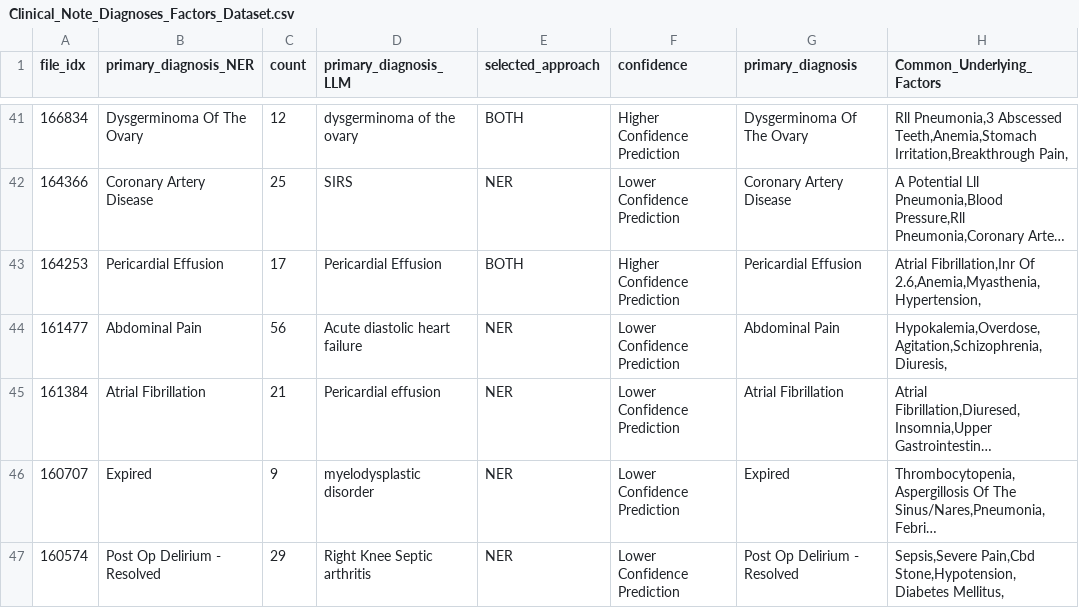
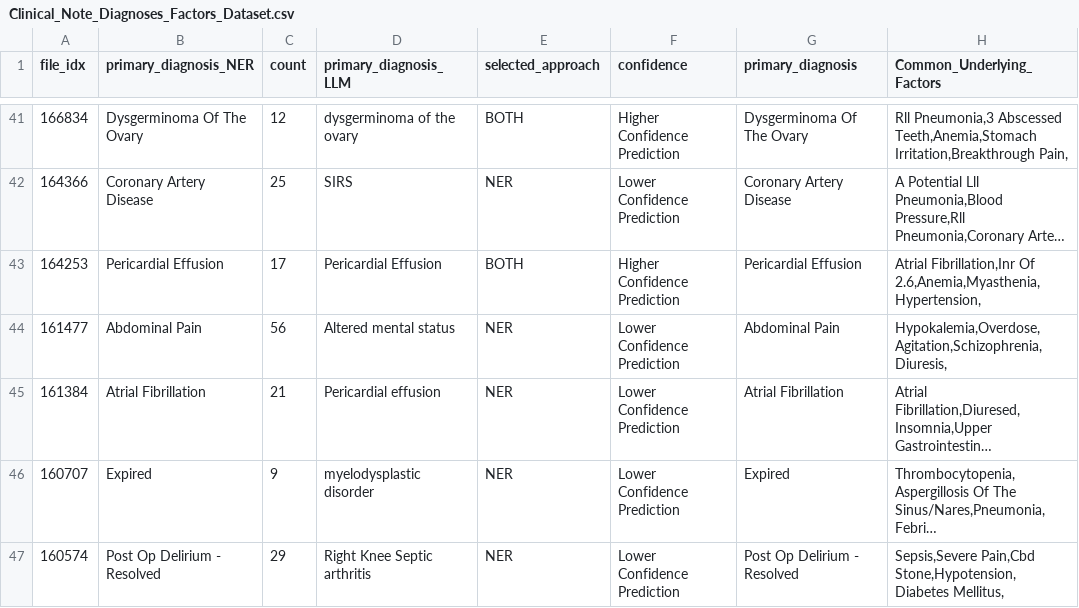
Before and after one commit to Vinayak-Kannan/Vinayak-Kannan-Cohere-Health-Take-Home-112023, a CSV file: Project/OutputDatasetCreator/Clinical_Note_Diagnoses_Factors_Dataset.csv, drawn as a sheet; only a part is shown, gaps mark what is left out; long unchanged cells end in …; the diff covers the shown part only; the diff names each change by its address in the sheet, - before the commit and + after, or states it on an @@ line.

```diff
--- a/Project/OutputDatasetCreator/Clinical_Note_Diagnoses_Factors_Dataset.csv
+++ b/Project/OutputDatasetCreator/Clinical_Note_Diagnoses_Factors_Dataset.csv
-D44 (primary_diagnosis_LLM): Acute diastolic heart failure
+D44 (primary_diagnosis_LLM): Altered mental status
```
Also changed, not shown: 40 edited cells elsewhere in this file, 2 other files.
